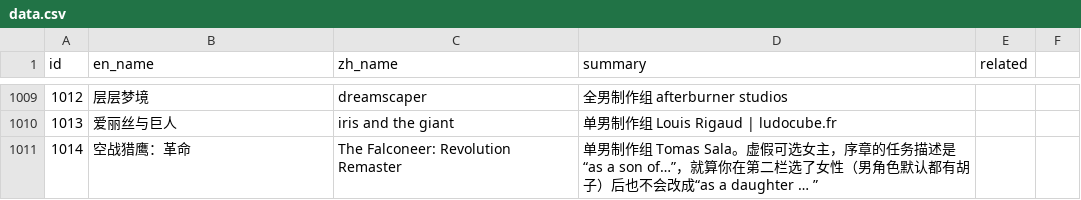
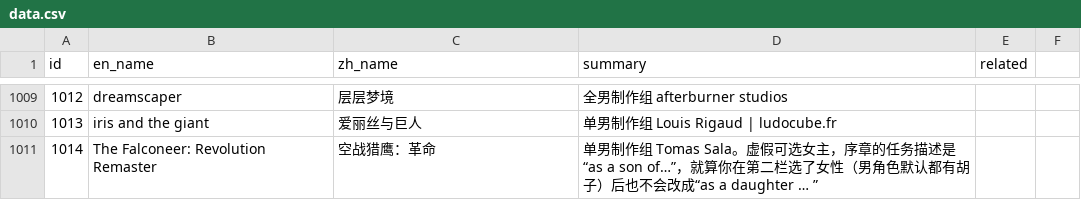
Before and after one commit to Baimu7777/fm_database, a CSV file: data.csv, drawn as a sheet; only a part is shown, gaps mark what is left out; the diff covers the shown part only; the diff names each change by its address in the sheet, - before the commit and + after, or states it on an @@ line.

```diff
--- a/data.csv
+++ b/data.csv
-B1009 (en_name): 层层梦境
+B1009 (en_name): dreamscaper
-C1009 (zh_name): dreamscaper
+C1009 (zh_name): 层层梦境
-B1010 (en_name): 爱丽丝与巨人
+B1010 (en_name): iris and the giant
-C1010 (zh_name): iris and the giant
+C1010 (zh_name): 爱丽丝与巨人
-B1011 (en_name): 空战猎鹰：革命
+B1011 (en_name): The Falconeer: Revolution Remaster
-C1011 (zh_name): The Falconeer: Revolution Remaster
+C1011 (zh_name): 空战猎鹰：革命
```
Also changed, not shown: 64 edited cells elsewhere in this file.
